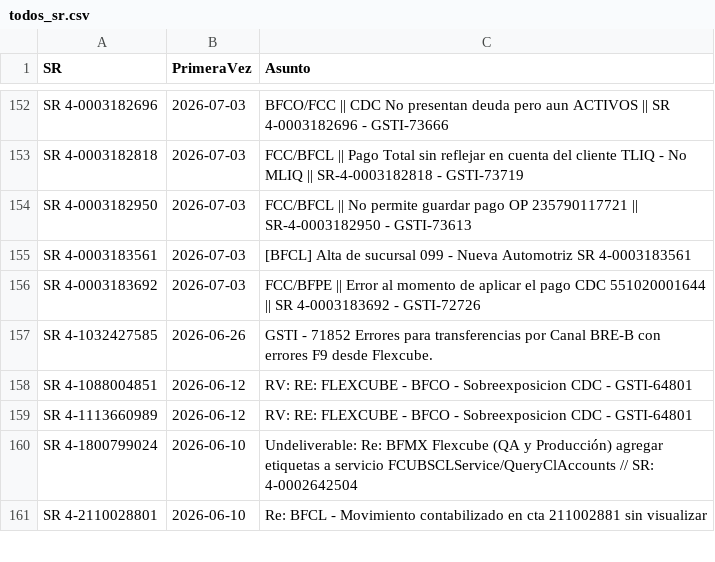
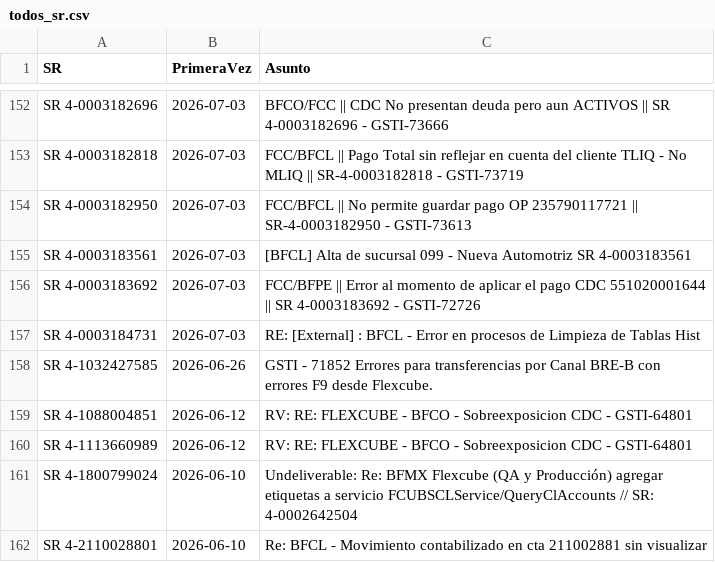
Before and after one commit to dpv20/SR-counter, a CSV file: todos_sr.csv, drawn as a sheet; only a part is shown, gaps mark what is left out; the diff names each change by its address in the sheet, - before the commit and + after, or states it on an @@ line.

```diff
--- a/todos_sr.csv
+++ b/todos_sr.csv
+row 157: SR 4-0003184731 | 2026-07-03 | RE: [External] : BFCL - Error en procesos de Limpieza de Tablas Hist
```
Also changed, not shown: resultados_sr_outlook.csv, 2 other files.
